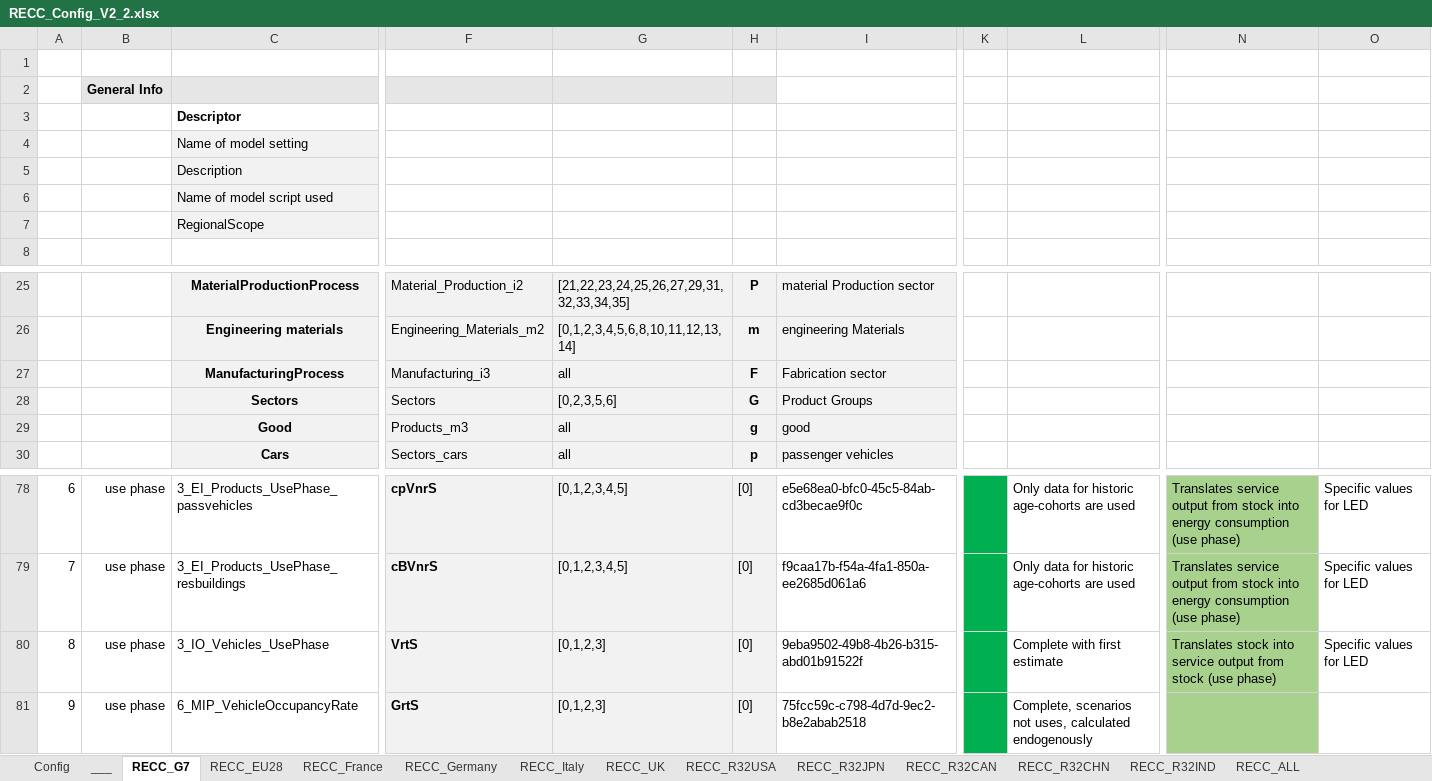
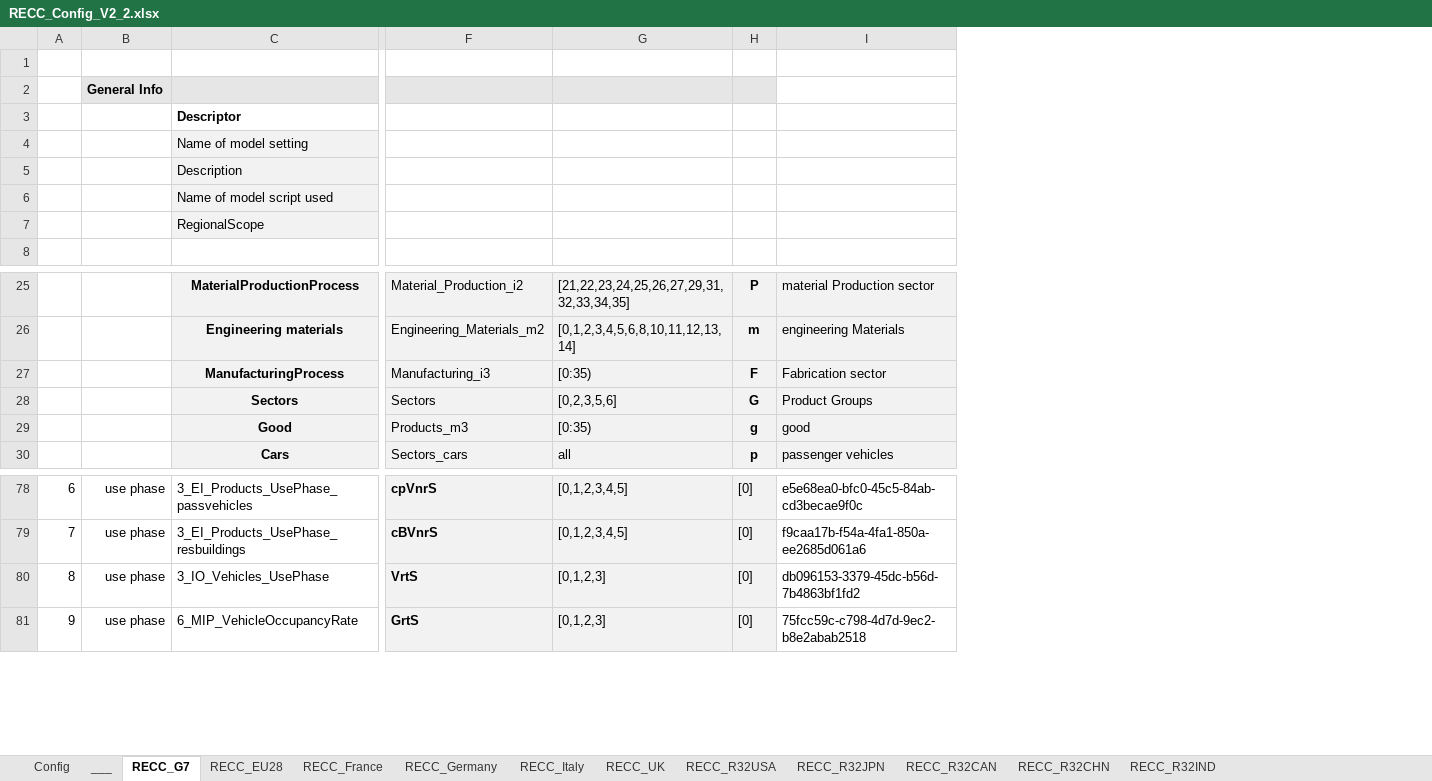
Before and after one commit to IndEcol/RECC-ODYM, an Excel workbook: RECC_Config_V2_2.xlsx, sheet RECC_G7, drawn as a sheet; only a part is shown, gaps mark what is left out; values as stored, in another font and other column widths than the file's, no borders; the diff covers the shown part only; the diff names each change by its address in the sheet, - before the commit and + after, or states it on an @@ line.

```diff
--- a/RECC_Config_V2_2.xlsx (sheet RECC_G7)
+++ b/RECC_Config_V2_2.xlsx (sheet RECC_G7)
-sheet tab: RECC_ALL
-column K, empty
-column L, rows 78-81: Only data for historic age-cohorts are used | Only data for historic age-cohorts are used | Complete with first estimate | Complete, scenarios not uses, calculated endogenously
-column N, rows 78-80: Translates service output from stock into energy consumption (use phase) | Translates service output from stock into energy consumption (use phase) | Translates stock into service output from stock (use phase)
-column O, rows 78-80: all Specific values for LED
-G27: all
+G27: [0:35)
-G29: all
+G29: [0:35)
-I80: 9eba9502-49b8-4b26-b315-abd01b91522f
+I80: db096153-3379-45dc-b56d-7b4863bf1fd2
```
Also changed, not shown: 8 edited cells and cell formats elsewhere in this sheet, sheet RECC_UK, sheet RECC_Italy, sheet RECC_R32USA, sheet RECC_France, sheet RECC_R32CAN, sheet RECC_R32CHN, 4 more sheets, RECC_ModelConfig_List_V2_2.xlsx, 6 other files.
